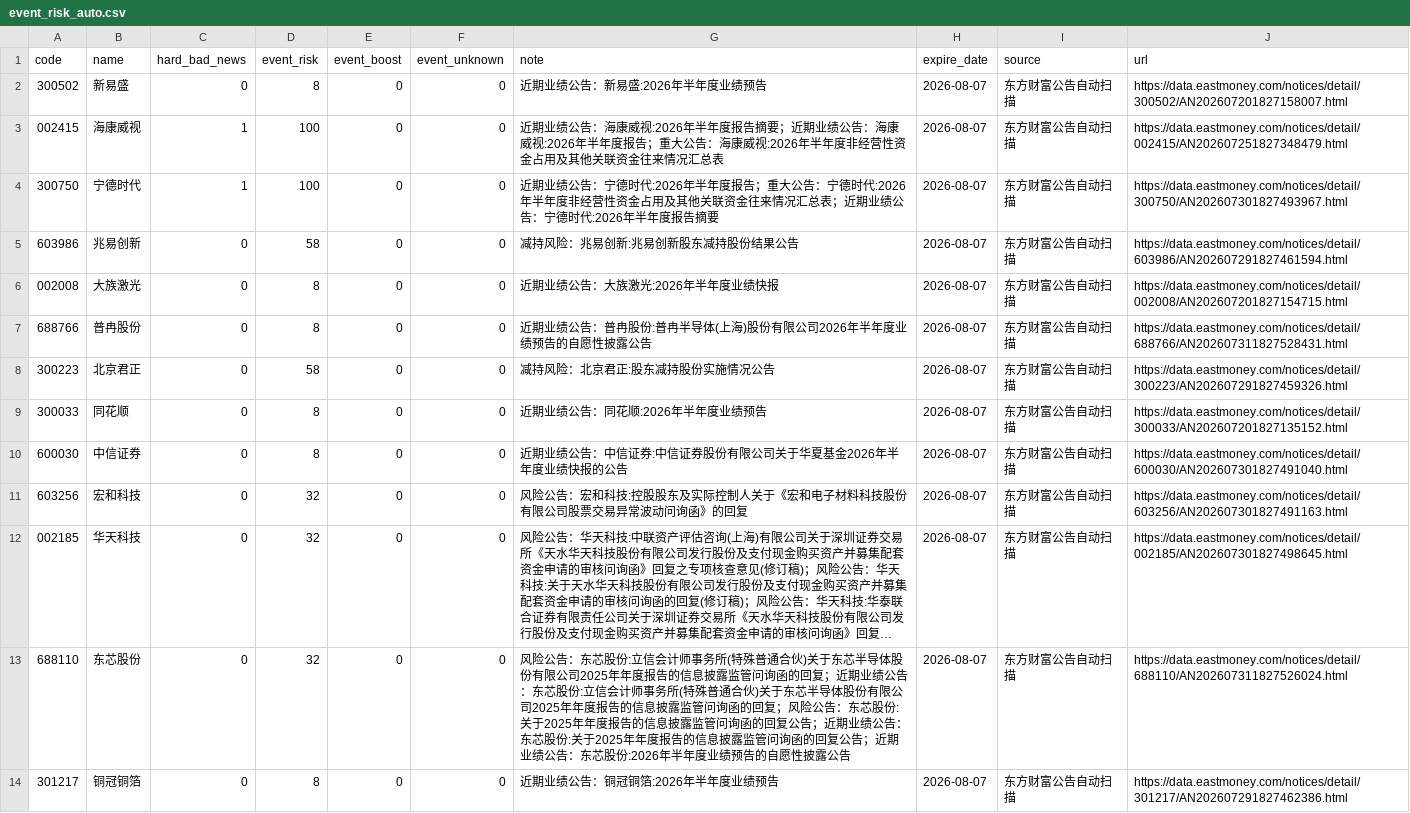
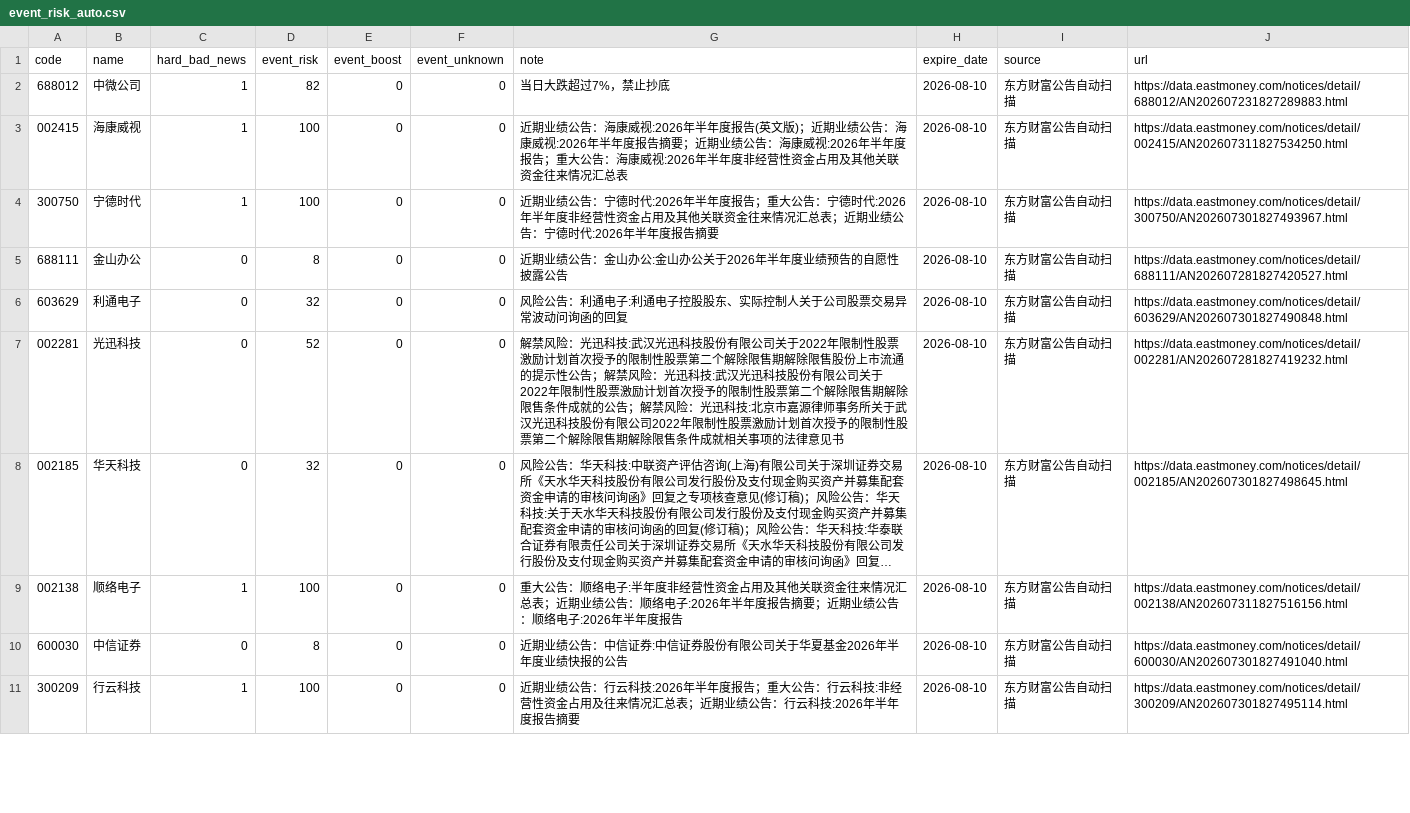
Before and after one commit to chenrj985-ai/decision, a CSV file: data/event_risk_auto.csv, drawn as a sheet; only a part is shown; long unchanged cells end in …; removed rows and columns are numbered as before the commit, all else as after; the diff covers the shown part only; the diff names each change by its address in the sheet, - before the commit and + after, or states it on an @@ line.

```diff
--- a/data/event_risk_auto.csv
+++ b/data/event_risk_auto.csv
-row 2: 300502 | 新易盛 | 0 | 8 | 0 | 0 | 近期业绩公告：新易盛:2026年半年度业绩预告 | 2026-08-07 | 东方财富公告自动扫描 | https://data.eastmoney.com/notices/detail/300502/AN202607201827158007.html
+row 2: 688012 | 中微公司 | 1 | 82 | 0 | 0 | 当日大跌超过7%，禁止抄底 | 2026-08-10 | 东方财富公告自动扫描 | https://data.eastmoney.com/notices/detail/688012/AN202607231827289883.html
-G3 (note): …年度报告摘要；近…
+G3 (note): …年度报告(英文版)；近期业绩公告：海康威视:2026年半年度报告摘要；近…
-H3:H4 (expire_date): 2026-08-07
+H3:H4 (expire_date): 2026-08-10
-J3 (url): https://data.eastmoney.com/notices/detail/002415/AN202607251827348479.html
+J3 (url): https://data.eastmoney.com/notices/detail/002415/AN202607311827534250.html
-row 5: 603986 | 兆易创新 | 0 | 58 | 0 | 0 | 减持风险：兆易创新:兆易创新股东减持股份结果公告 | 2026-08-07 | 东方财富公告自动扫描 | https://data.eastmoney.com/notices/detail/603986/AN202607291827461594.html
-row 6: 002008 | 大族激光 | 0 | 8 | 0 | 0 | 近期业绩公告：大族激光:2026年半年度业绩快报 | 2026-08-07 | 东方财富公告自动扫描 | https://data.eastmoney.com/notices/detail/002008/AN202607201827154715.html
-A5 (code): 688766
+A5 (code): 688111
-B5 (name): 普冉股份
+B5 (name): 金山办公
-G5 (note): 近期业绩公告：普冉股份:普冉半导体(上海)股份有限公司2026年半年度业绩预告的自愿性披露公告
+G5 (note): 近期业绩公告：金山办公:金山办公关于2026年半年度业绩预告的自愿性披露公告
-H5 (expire_date): 2026-08-07
+H5 (expire_date): 2026-08-10
-J5 (url): https://data.eastmoney.com/notices/detail/688766/AN202607311827528431.html
+J5 (url): https://data.eastmoney.com/notices/detail/688111/AN202607281827420527.html
-row 8: 300223 | 北京君正 | 0 | 58 | 0 | 0 | 减持风险：北京君正:股东减持股份实施情况公告 | 2026-08-07 | 东方财富公告自动扫描 | https://data.eastmoney.com/notices/detail/300223/AN202607291827459326.html
-row 9: 300033 | 同花顺 | 0 | 8 | 0 | 0 | 近期业绩公告：同花顺:2026年半年度业绩预告 | 2026-08-07 | 东方财富公告自动扫描 | https://data.eastmoney.com/notices/detail/300033/AN202607201827135152.html
-row 10: 600030 | 中信证券 | 0 | 8 | 0 | 0 | 近期业绩公告：中信证券:中信证券股份有限公司关于华夏基金2026年半年度业绩快报的公告 | 2026-08-07 | 东方财富公告自动扫描 | https://data.eastmoney.com/notices/detail/600030/AN202607301827491040.html
-A6 (code): 603256
+A6 (code): 603629
-B6 (name): 宏和科技
+B6 (name): 利通电子
-G6 (note): …险公告：宏和科技:控股股东及实际控制人关于《宏和电子材料科技股份有限公司股票交易异常波动问询函》的回复
+G6 (note): …险公告：利通电子:利通电子控股股东、实际控制人关于公司股票交易异常波动问询函的回复
-H6 (expire_date): 2026-08-07
+H6 (expire_date): 2026-08-10
-J6 (url): https://data.eastmoney.com/notices/detail/603256/AN202607301827491163.html
+J6 (url): https://data.eastmoney.com/notices/detail/603629/AN202607301827490848.html
+row 7: 002281 | 光迅科技 | 0 | 52 | 0 | 0 | 解禁风险：光迅科技:武汉光迅科技股份有限公司关于2022年限制性股票激励计划首次授予的限制性股票第二个解除限售期解除限售股份上市流通的提示性公告；解禁风险：光迅科技:武汉光迅科技股份有限公司关于2022年限制性股票激励计划首次授予的限制性股票第二个解除限售期解除限售条件成就的公告；解禁风险：光迅科技:北京市嘉源律师事务所关于武汉光迅科技股份有限公司2022年限制性股票激励计划首次授予的限制性股票第二个解除限售期解除限售条件成就相关事项的法律意见书 | 2026-08-10 | 东方财富公告自动扫描 | https://data.eastmoney.com/notices/detail/002281/AN202607281827419232.html
-H8 (expire_date): 2026-08-07
+H8 (expire_date): 2026-08-10
-row 13: 688110 | 东芯股份 | 0 | 32 | 0 | 0 | 风险公告：东芯股份:立信会计师事务所(特殊普通合伙)关于东芯半导体股份有限公司2025年年度报告的信息披露监管问询函的回复；近期业绩公告：东芯股份:立信会计师事务所(特殊普通合伙)关于东芯半导体股份有限公司2025年年度报告的信息披露监管问询函的回复；风险公告：东芯股份:关于2025年年度报告的信息披露监管问询函的回复公告；近期业绩公告：东芯股份:关于2025年年度报告的信息披露监管问询函的回复公告；近期业绩公告：东芯股份:2026年半年度业绩预告的自愿性披露公告 | 2026-08-07 | 东方财富公告自动扫描 | https://data.eastmoney.com/notices/detail/688110/AN202607311827526024.html
+row 9: 002138 | 顺络电子 | 1 | 100 | 0 | 0 | 重大公告：顺络电子:半年度非经营性资金占用及其他关联资金往来情况汇总表；近期业绩公告：顺络电子:2026年半年度报告摘要；近期业绩公告：顺络电子:2026年半年度报告 | 2026-08-10 | 东方财富公告自动扫描 | https://data.eastmoney.com/notices/detail/002138/AN202607311827516156.html
-A10 (code): 301217
+A10 (code): 600030
-B10 (name): 铜冠铜箔
+B10 (name): 中信证券
-G10 (note): 近期业绩公告：铜冠铜箔:2026年半年度业绩预告
+G10 (note): 近期业绩公告：中信证券:中信证券股份有限公司关于华夏基金2026年半年度业绩快报的公告
-H10 (expire_date): 2026-08-07
+H10 (expire_date): 2026-08-10
-J10 (url): https://data.eastmoney.com/notices/detail/301217/AN202607291827462386.html
+J10 (url): https://data.eastmoney.com/notices/detail/600030/AN202607301827491040.html
+row 11: 300209 | 行云科技 | 1 | 100 | 0 | 0 | 近期业绩公告：行云科技:2026年半年度报告；重大公告：行云科技:非经营性资金占用及往来情况汇总表；近期业绩公告：行云科技:2026年半年度报告摘要 | 2026-08-10 | 东方财富公告自动扫描 | https://data.eastmoney.com/notices/detail/300209/AN202607301827495114.html
```
Also changed, not shown: 4 removed rows and 16 edited cells elsewhere in this file, data/auto_discovery_cache.csv, data/event_scan_cache.csv, 22 other files.
